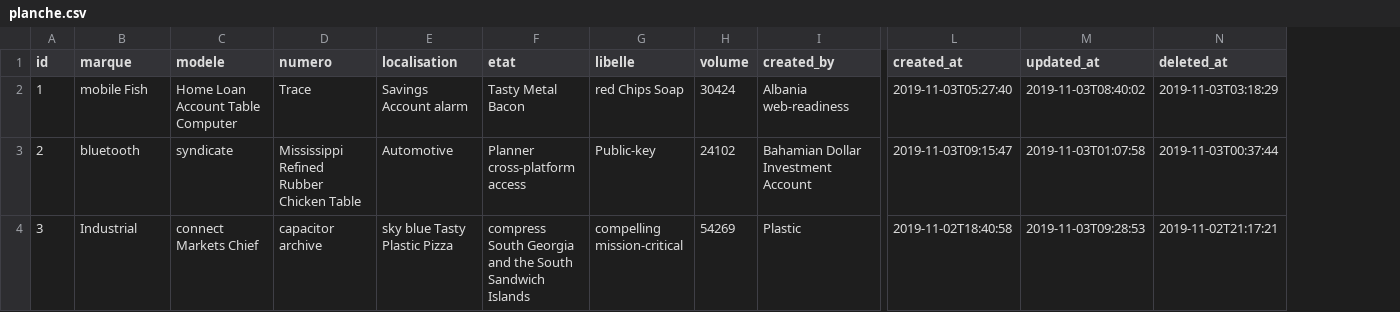
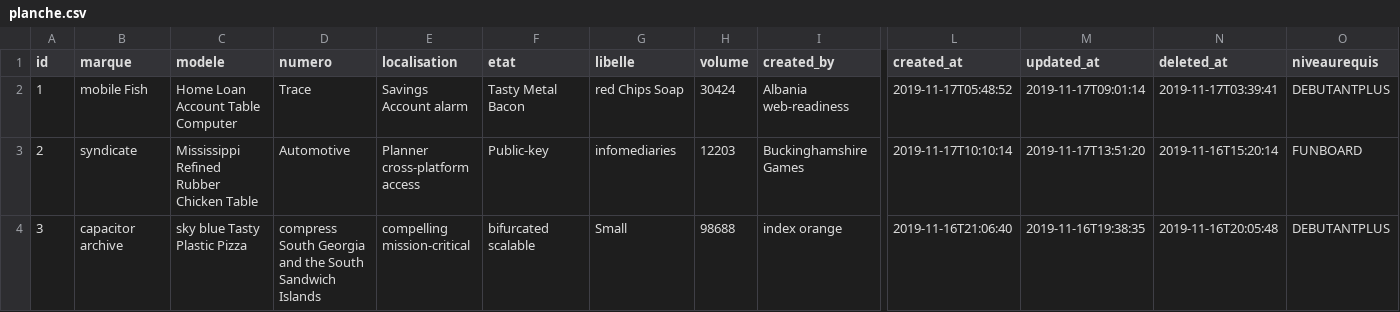
Before and after one commit to NathanDalaine/2020-2021-ECOM-INFO5-G7, a CSV file: src/main/resources/config/liquibase/fake-data/planche.csv, drawn as a sheet; only a part is shown, gaps mark what is left out; the diff covers the shown part only; the diff names each change by its address in the sheet, - before the commit and + after, or states it on an @@ line.

Commit message:
Ajout du champ niveaurequis pour Planche et Voile

```diff
--- a/src/main/resources/config/liquibase/fake-data/planche.csv
+++ b/src/main/resources/config/liquibase/fake-data/planche.csv
+column O (niveaurequis), rows 2-4: DEBUTANTPLUS | FUNBOARD | DEBUTANTPLUS
-L2 (created_at): 2019-11-03T05:27:40
+L2 (created_at): 2019-11-17T05:48:52
-M2 (updated_at): 2019-11-03T08:40:02
+M2 (updated_at): 2019-11-17T09:01:14
-N2 (deleted_at): 2019-11-03T03:18:29
+N2 (deleted_at): 2019-11-17T03:39:41
-B3 (marque): bluetooth
+B3 (marque): syndicate
-C3 (modele): syndicate
+C3 (modele): Mississippi Refined Rubber Chicken Table
-D3 (numero): Mississippi Refined Rubber Chicken Table
+D3 (numero): Automotive
-E3 (localisation): Automotive
+E3 (localisation): Planner cross-platform access
-F3 (etat): Planner cross-platform access
+F3 (etat): Public-key
-G3 (libelle): Public-key
+G3 (libelle): infomediaries
-H3 (volume): 24102
+H3 (volume): 12203
-I3 (created_by): Bahamian Dollar Investment Account
+I3 (created_by): Buckinghamshire Games
-L3 (created_at): 2019-11-03T09:15:47
+L3 (created_at): 2019-11-17T10:10:14
-M3 (updated_at): 2019-11-03T01:07:58
+M3 (updated_at): 2019-11-17T13:51:20
-N3 (deleted_at): 2019-11-03T00:37:44
+N3 (deleted_at): 2019-11-16T15:20:14
-B4 (marque): Industrial
+B4 (marque): capacitor archive
-C4 (modele): connect Markets Chief
+C4 (modele): sky blue Tasty Plastic Pizza
-D4 (numero): capacitor archive
+D4 (numero): compress South Georgia and the South Sandwich Islands
-E4 (localisation): sky blue Tasty Plastic Pizza
+E4 (localisation): compelling mission-critical
-F4 (etat): compress South Georgia and the South Sandwich Islands
+F4 (etat): bifurcated scalable
-G4 (libelle): compelling mission-critical
+G4 (libelle): Small
-H4 (volume): 54269
+H4 (volume): 98688
-I4 (created_by): Plastic
+I4 (created_by): index orange
-L4 (created_at): 2019-11-02T18:40:58
+L4 (created_at): 2019-11-16T21:06:40
-M4 (updated_at): 2019-11-03T09:28:53
+M4 (updated_at): 2019-11-16T19:38:35
-N4 (deleted_at): 2019-11-02T21:17:21
+N4 (deleted_at): 2019-11-16T20:05:48
```
Also changed, not shown: 95 edited cells elsewhere in this file, src/main/resources/config/liquibase/fake-data/user_profile.csv, src/main/resources/config/liquibase/fake-data/voile.csv, 56 other files.
